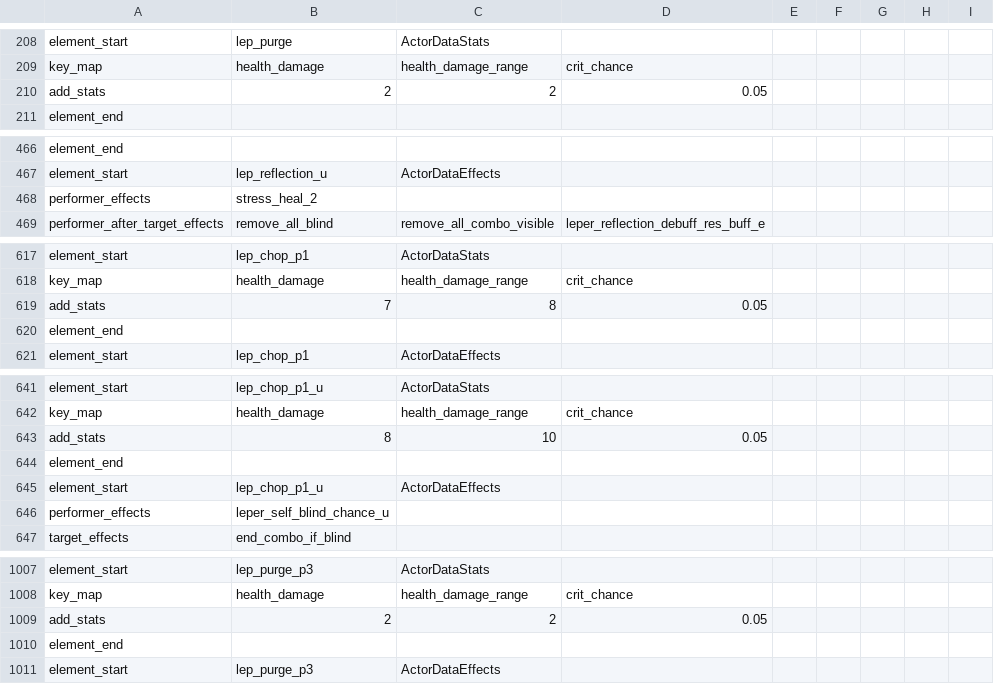
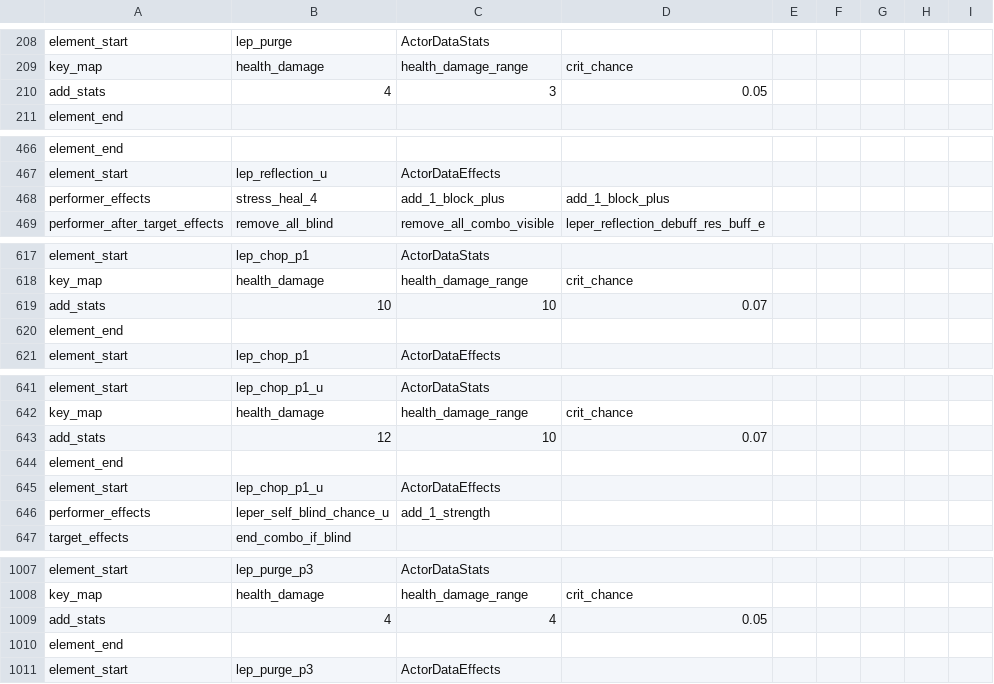
Before and after one commit to woodbrick/darkest-dungeon-2, a CSV file: hero_lep_data_export.Group.csv, drawn as a sheet; only a part is shown, gaps mark what is left out; the diff covers the shown part only.

```diff
--- a/hero_lep_data_export.Group.csv
+++ b/hero_lep_data_export.Group.csv
@@ -209,3 +209,3 @@ element_start,lep_purge,ActorDataStats
 key_map,health_damage,health_damage_range,crit_chance,
-add_stats,2,2,0.05,
+add_stats,4,3,0.05,
 element_end
@@ -467,3 +467,3 @@ element_end
 element_start,lep_reflection_u,ActorDataEffects
-performer_effects,stress_heal_2,
+performer_effects,stress_heal_4,add_1_block_plus,add_1_block_plus,
 performer_after_target_effects,remove_all_blind,remove_all_combo_visible,leper_reflection_debuff_res_buff_e,
@@ -618,3 +618,3 @@ element_start,lep_chop_p1,ActorDataStats
 key_map,health_damage,health_damage_range,crit_chance,
-add_stats,7,8,0.05,
+add_stats,10,10,0.07,
 element_end
@@ -642,6 +642,6 @@ element_start,lep_chop_p1_u,ActorDataStats
 key_map,health_damage,health_damage_range,crit_chance,
-add_stats,8,10,0.05,
+add_stats,12,10,0.07,
 element_end
 element_start,lep_chop_p1_u,ActorDataEffects
-performer_effects,leper_self_blind_chance_u,
+performer_effects,leper_self_blind_chance_u,add_1_strength,
 target_effects,end_combo_if_blind,
@@ -1008,3 +1008,3 @@ element_start,lep_purge_p3,ActorDataStats
 key_map,health_damage,health_damage_range,crit_chance,
-add_stats,2,2,0.05,
+add_stats,4,4,0.05,
 element_end
```
Also changed, not shown: 14 edited cells elsewhere in this file, buff_data_export.Group.csv.
